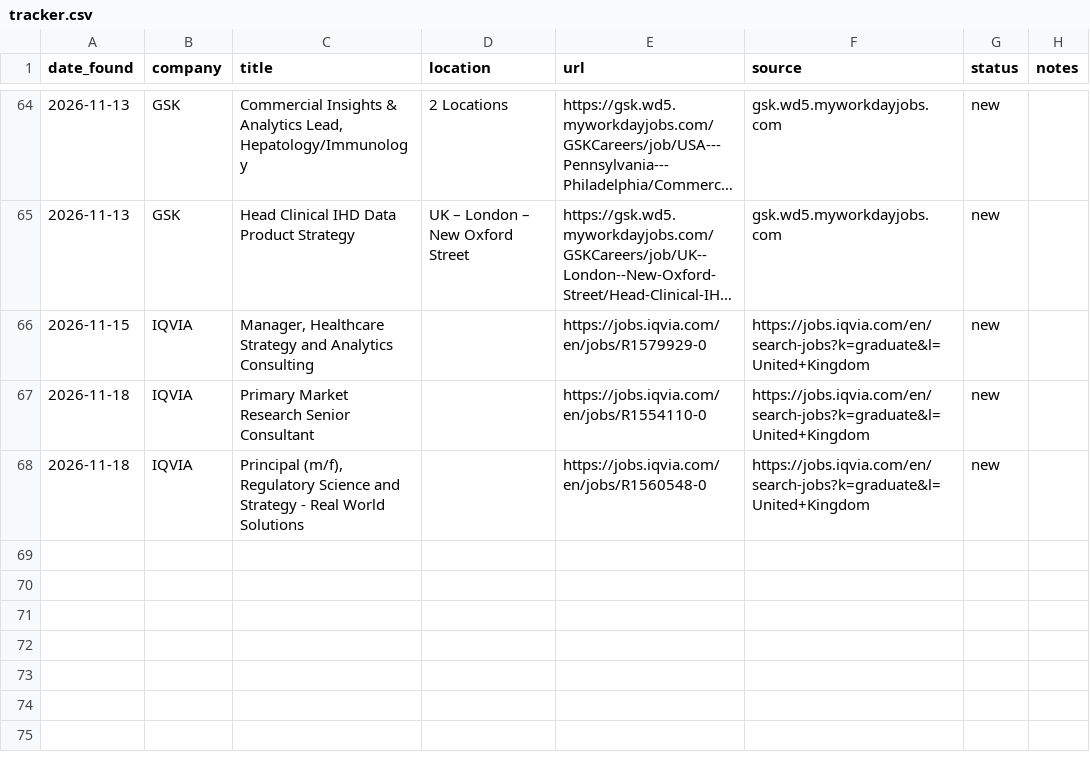
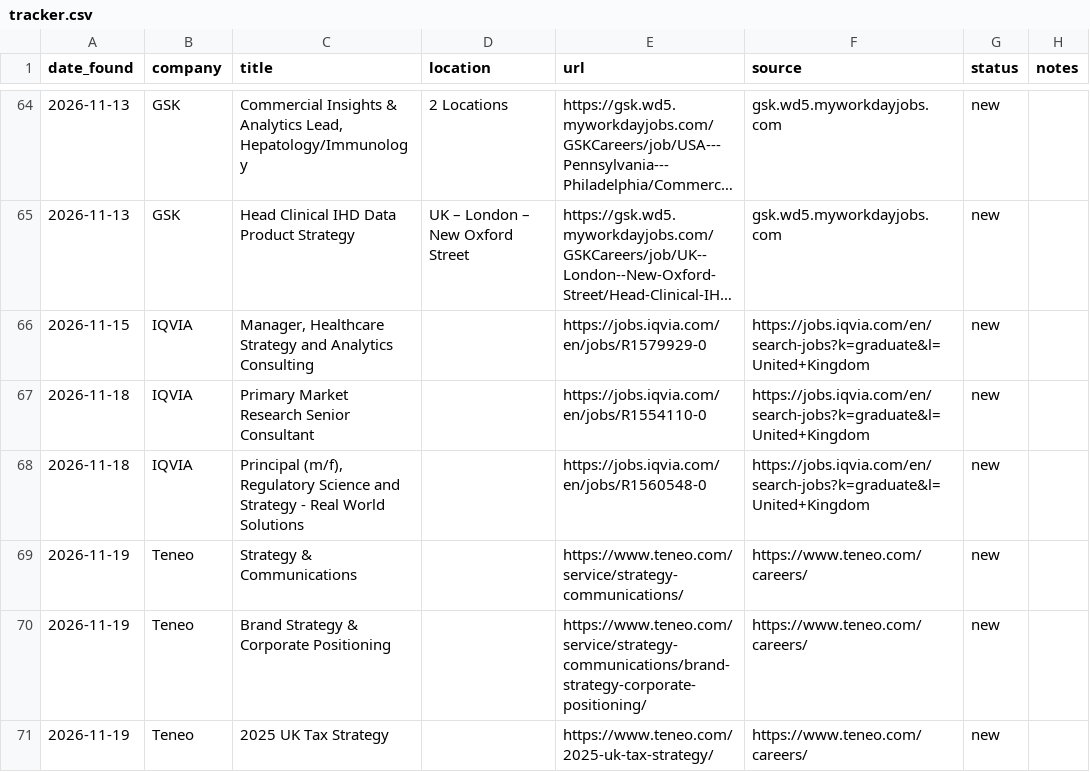
Before and after one commit to mohamudelyas0-lgtm/ucl-job-tracker, a CSV file: tracker.csv, drawn as a sheet; only a part is shown, gaps mark what is left out; long unchanged cells end in …; the diff names each change by its address in the sheet, - before the commit and + after, or states it on an @@ line.

```diff
--- a/tracker.csv
+++ b/tracker.csv
+row 69: 2026-11-19 | Teneo | Strategy & Communications |  | https://www.teneo.com/service/strategy-communications/ | https://www.teneo.com/careers/ | new
+row 70: 2026-11-19 | Teneo | Brand Strategy & Corporate Positioning |  | https://www.teneo.com/service/strategy-communications/brand-strategy-corporate-positioning/ | https://www.teneo.com/careers/ | new
+row 71: 2026-11-19 | Teneo | 2025 UK Tax Strategy |  | https://www.teneo.com/2025-uk-tax-strategy/ | https://www.teneo.com/careers/ | new
```
